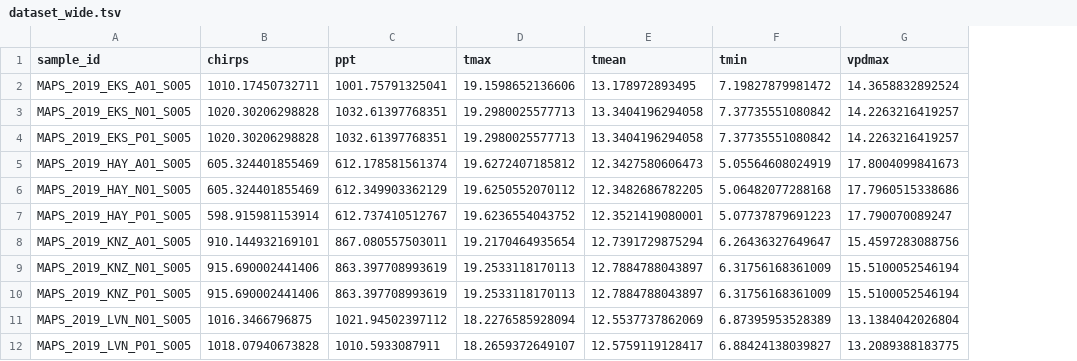
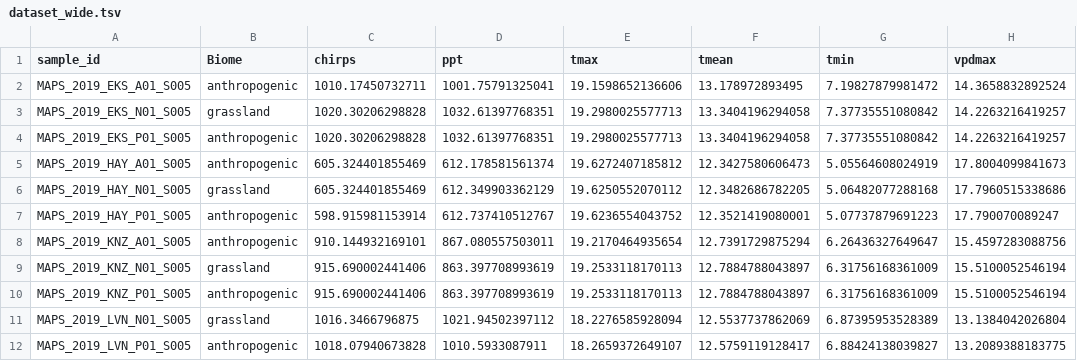
Before and after one commit to CU-ESIIL/biotic_niche_modeling, a TSV file: analysis/dataset_wide.tsv, drawn as a sheet; only a part is shown; the diff names each change by its address in the sheet, - before the commit and + after, or states it on an @@ line.

Commit message:
experimenting with included biome in the analysis. Might want to recode that as ag/post/remnant

```diff
--- a/analysis/dataset_wide.tsv
+++ b/analysis/dataset_wide.tsv
+column B (Biome), rows 2-12: anthropogenic | grassland | anthropogenic | anthropogenic | grassland | anthropogenic | anthropogenic | grassland | anthropogenic | grassland | anthropogenic
```
Also changed, not shown: 2 other files.
